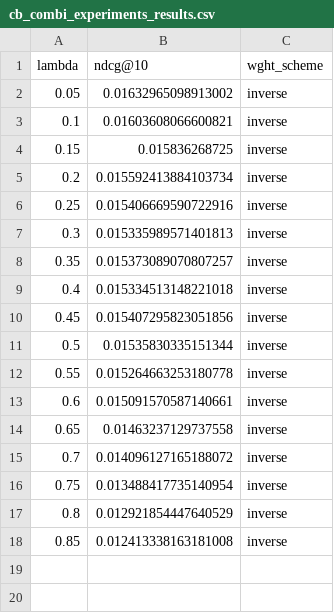
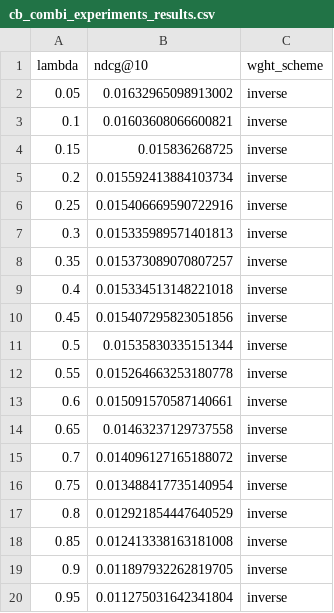
Before and after one commit to SebWae/dr-podcast-recsys-bsc-project, a CSV file: experiments/cb_combi_experiments_results.csv, drawn as a sheet; the diff names each change by its address in the sheet, - before the commit and + after, or states it on an @@ line.

Commit message:
experiments with inverse weights completed

```diff
--- a/experiments/cb_combi_experiments_results.csv
+++ b/experiments/cb_combi_experiments_results.csv
+row 19: 0.9 | 0.011897932262819705 | inverse
+row 20: 0.95 | 0.011275031642341804 | inverse
```
